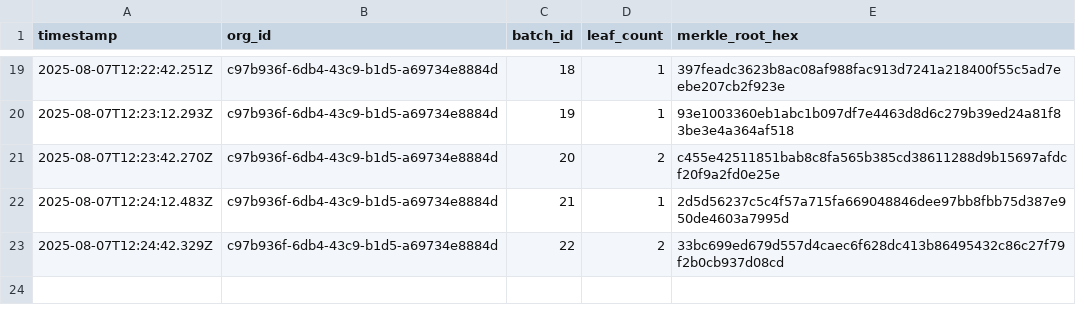
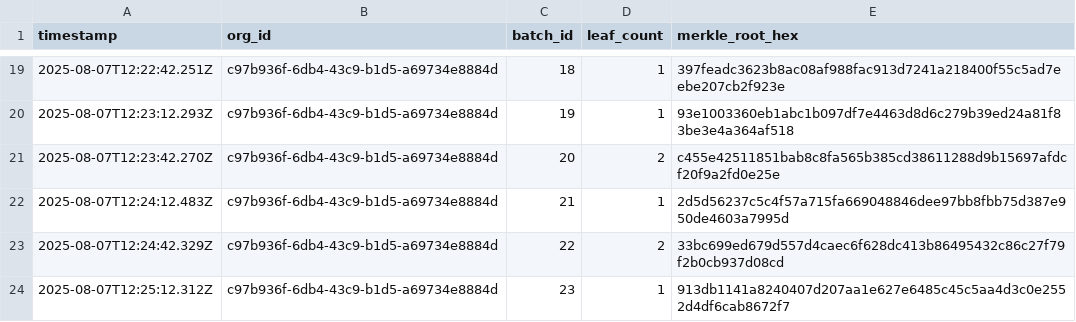
Before and after one commit to traceprompt/open-anchors, a CSV file: 2025-08-07.csv, drawn as a sheet; only a part is shown, gaps mark what is left out; the diff names each change by its address in the sheet, - before the commit and + after, or states it on an @@ line.

Commit message:
anchor 1 roots (2025-08-07)

```diff
--- a/2025-08-07.csv
+++ b/2025-08-07.csv
+row 24: 2025-08-07T12:25:12.312Z | c97b936f-6db4-43c9-b1d5-a69734e8884d | 23 | 1 | 913db1141a8240407d207aa1e627e6485c45c5aa4d3c0e2552d4df6cab8672f7
```
